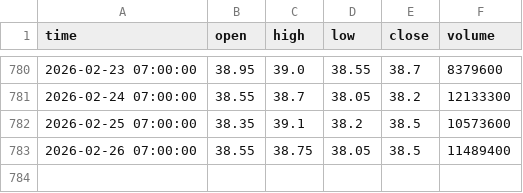
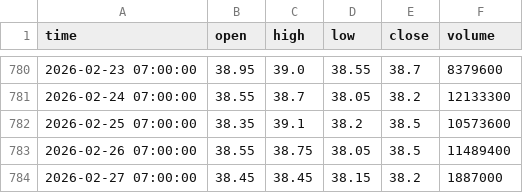
Before and after one commit to darkend16987/Stock4N, a CSV file: data/raw/CTG_price.csv, drawn as a sheet; only a part is shown, gaps mark what is left out.

```diff
--- a/data/raw/CTG_price.csv
+++ b/data/raw/CTG_price.csv
@@ -783 +783,2 @@ time,open,high,low,close,volume
 2026-02-26 07:00:00,38.55,38.75,38.05,38.5,11489400
+2026-02-27 07:00:00,38.45,38.45,38.15,38.2,1887000
```
Also changed, not shown: data/processed/analysis_report.csv, data/processed/portfolio_recommendation.csv, 31 other files.
